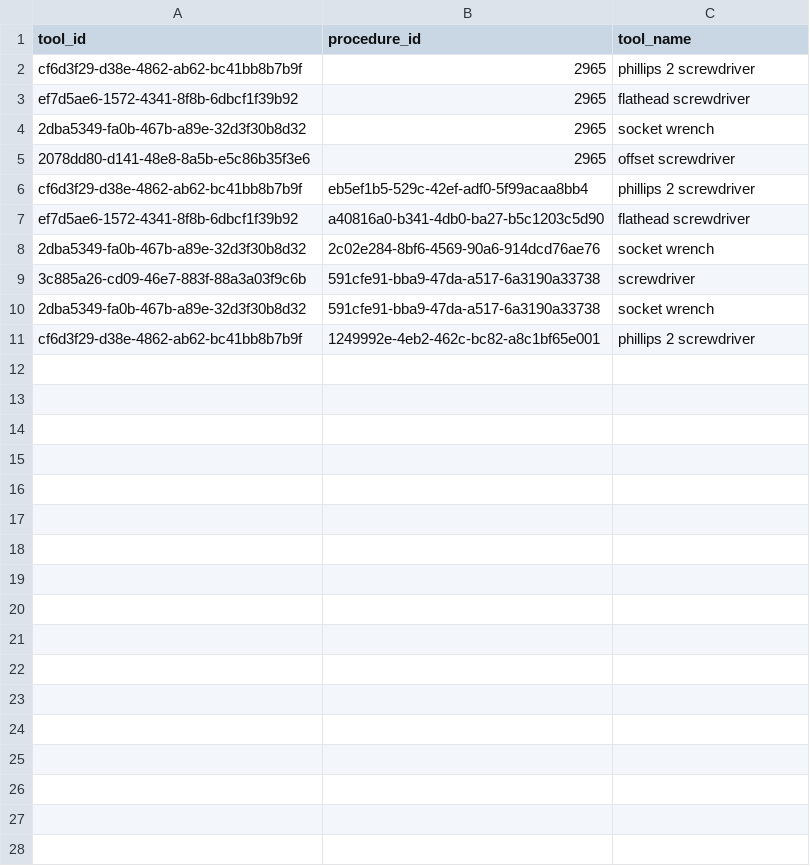
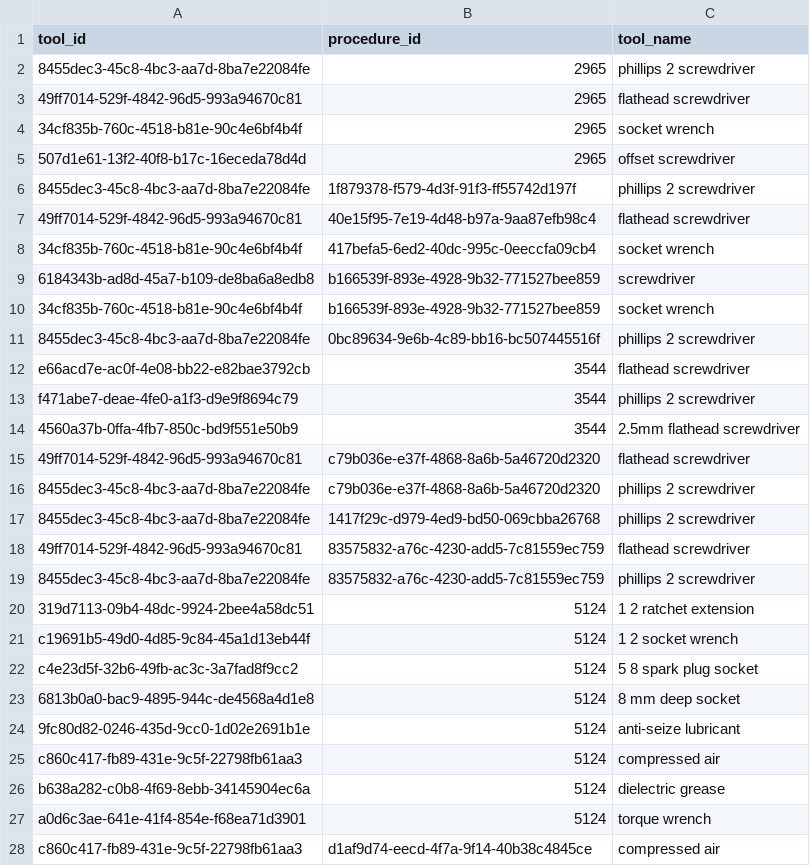
Before and after one commit to Equonto/quokka, a CSV file: data/input/tools.csv, drawn as a sheet; only a part is shown; the diff covers the shown part only.

```diff
--- a/data/input/tools.csv
+++ b/data/input/tools.csv
@@ -1,11 +1,28 @@
 tool_id,procedure_id,tool_name
-cf6d3f29-d38e-4862-ab62-bc41bb8b7b9f,2965,phillips 2 screwdriver
-ef7d5ae6-1572-4341-8f8b-6dbcf1f39b92,2965,flathead screwdriver
-2dba5349-fa0b-467b-a89e-32d3f30b8d32,2965,socket wrench
-2078dd80-d141-48e8-8a5b-e5c86b35f3e6,2965,offset screwdriver
-cf6d3f29-d38e-4862-ab62-bc41bb8b7b9f,eb5ef1b5-529c-42ef-adf0-5f99acaa8bb4,phillips 2 screwdriver
-ef7d5ae6-1572-4341-8f8b-6dbcf1f39b92,a40816a0-b341-4db0-ba27-b5c1203c5d90,flathead screwdriver
-2dba5349-fa0b-467b-a89e-32d3f30b8d32,2c02e284-8bf6-4569-90a6-914dcd76ae76,socket wrench
-3c885a26-cd09-46e7-883f-88a3a03f9c6b,591cfe91-bba9-47da-a517-6a3190a33738,screwdriver
-2dba5349-fa0b-467b-a89e-32d3f30b8d32,591cfe91-bba9-47da-a517-6a3190a33738,socket wrench
-cf6d3f29-d38e-4862-ab62-bc41bb8b7b9f,1249992e-4eb2-462c-bc82-a8c1bf65e001,phillips 2 screwdriver
+8455dec3-45c8-4bc3-aa7d-8ba7e22084fe,2965,phillips 2 screwdriver
+49ff7014-529f-4842-96d5-993a94670c81,2965,flathead screwdriver
+34cf835b-760c-4518-b81e-90c4e6bf4b4f,2965,socket wrench
+507d1e61-13f2-40f8-b17c-16eceda78d4d,2965,offset screwdriver
+8455dec3-45c8-4bc3-aa7d-8ba7e22084fe,1f879378-f579-4d3f-91f3-ff55742d197f,phillips 2 screwdriver
+49ff7014-529f-4842-96d5-993a94670c81,40e15f95-7e19-4d48-b97a-9aa87efb98c4,flathead screwdriver
+34cf835b-760c-4518-b81e-90c4e6bf4b4f,417befa5-6ed2-40dc-995c-0eeccfa09cb4,socket wrench
+6184343b-ad8d-45a7-b109-de8ba6a8edb8,b166539f-893e-4928-9b32-771527bee859,screwdriver
+34cf835b-760c-4518-b81e-90c4e6bf4b4f,b166539f-893e-4928-9b32-771527bee859,socket wrench
+8455dec3-45c8-4bc3-aa7d-8ba7e22084fe,0bc89634-9e6b-4c89-bb16-bc507445516f,phillips 2 screwdriver
+e66acd7e-ac0f-4e08-bb22-e82bae3792cb,3544,flathead screwdriver
+f471abe7-deae-4fe0-a1f3-d9e9f8694c79,3544,phillips 2 screwdriver
+4560a37b-0ffa-4fb7-850c-bd9f551e50b9,3544,2.5mm flathead screwdriver
+49ff7014-529f-4842-96d5-993a94670c81,c79b036e-e37f-4868-8a6b-5a46720d2320,flathead screwdriver
+8455dec3-45c8-4bc3-aa7d-8ba7e22084fe,c79b036e-e37f-4868-8a6b-5a46720d2320,phillips 2 screwdriver
+8455dec3-45c8-4bc3-aa7d-8ba7e22084fe,1417f29c-d979-4ed9-bd50-069cbba26768,phillips 2 screwdriver
+49ff7014-529f-4842-96d5-993a94670c81,83575832-a76c-4230-add5-7c81559ec759,flathead screwdriver
+8455dec3-45c8-4bc3-aa7d-8ba7e22084fe,83575832-a76c-4230-add5-7c81559ec759,phillips 2 screwdriver
+319d7113-09b4-48dc-9924-2bee4a58dc51,5124,1 2 ratchet extension
+c19691b5-49d0-4d85-9c84-45a1d13eb44f,5124,1 2 socket wrench
+c4e23d5f-32b6-49fb-ac3c-3a7fad8f9cc2,5124,5 8 spark plug socket
+6813b0a0-bac9-4895-944c-de4568a4d1e8,5124,8 mm deep socket
+9fc80d82-0246-435d-9cc0-1d02e2691b1e,5124,anti-seize lubricant
+c860c417-fb89-431e-9c5f-22798fb61aa3,5124,compressed air
+b638a282-c0b8-4f69-8ebb-34145904ec6a,5124,dielectric grease
+a0d6c3ae-641e-41f4-854e-f68ea71d3901,5124,torque wrench
+c860c417-fb89-431e-9c5f-22798fb61aa3,d1af9d74-eecd-4f7a-9f14-40b38c4845ce,compressed air
```
Also changed, not shown: 8 added rows elsewhere in this file, data/input/procedure_documents.csv, data/input/tasks.csv, 25 other files.
